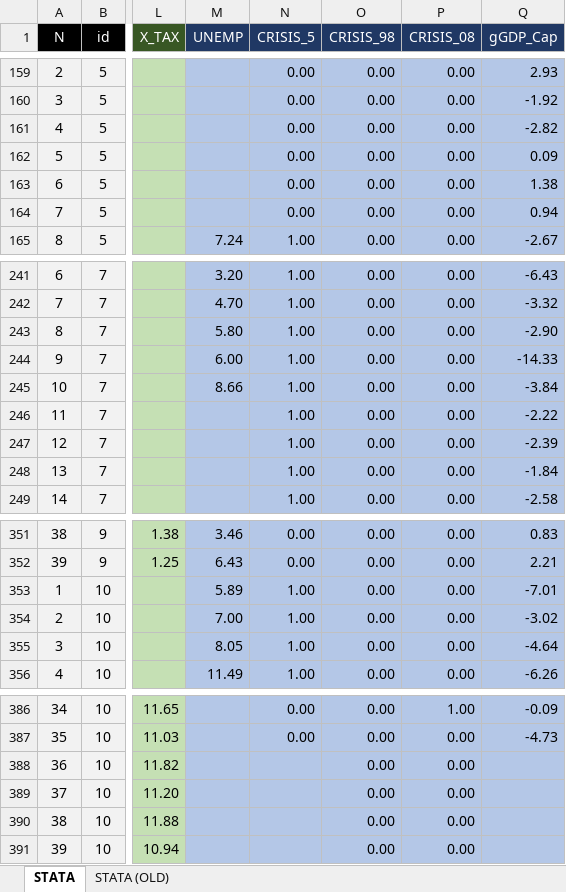
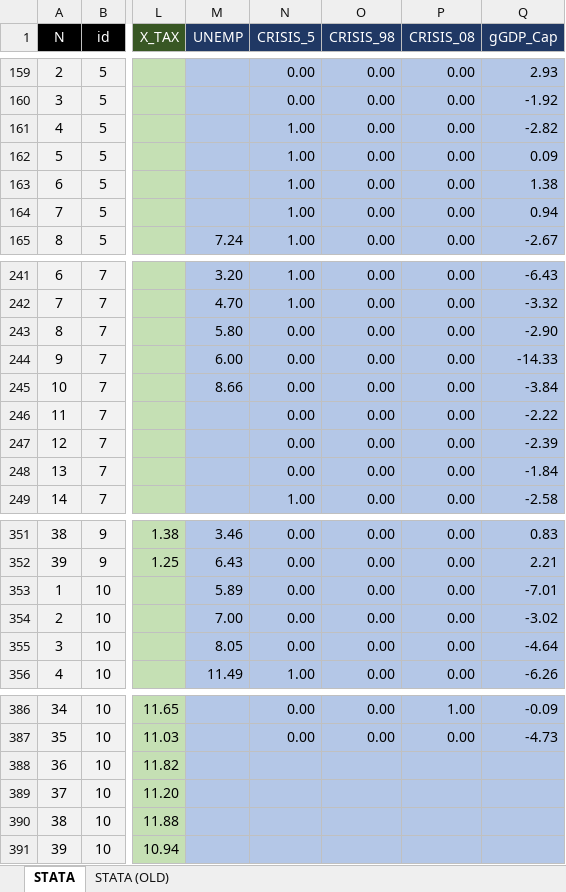
Before and after one commit to vishalbelsare/research-1, an Excel workbook: Populism Index/data.xlsx, sheet STATA, drawn as a sheet; only a part is shown, gaps mark what is left out; values as stored, in another font and other column widths than the file's, no borders; the diff covers the shown part only; the diff names each change by its address in the sheet, - before the commit and + after, or states it on an @@ line.

```diff
--- a/Populism Index/data.xlsx (sheet STATA)
+++ b/Populism Index/data.xlsx (sheet STATA)
-N161:N164 (CRISIS_5): 0.00
+N161:N164 (CRISIS_5): 1.00
-N243:N248 (CRISIS_5): 1.00
+N243:N248 (CRISIS_5): 0.00
-N353:N355 (CRISIS_5): 1.00
+N353:N355 (CRISIS_5): 0.00
-O388:O391 (CRISIS_98): 0.00
+O388:O391 (CRISIS_98): (empty)
-P388:P391 (CRISIS_08): 0.00
+P388:P391 (CRISIS_08): (empty)
```
Also changed, not shown: 48 edited cells and cell formats elsewhere in this sheet.
